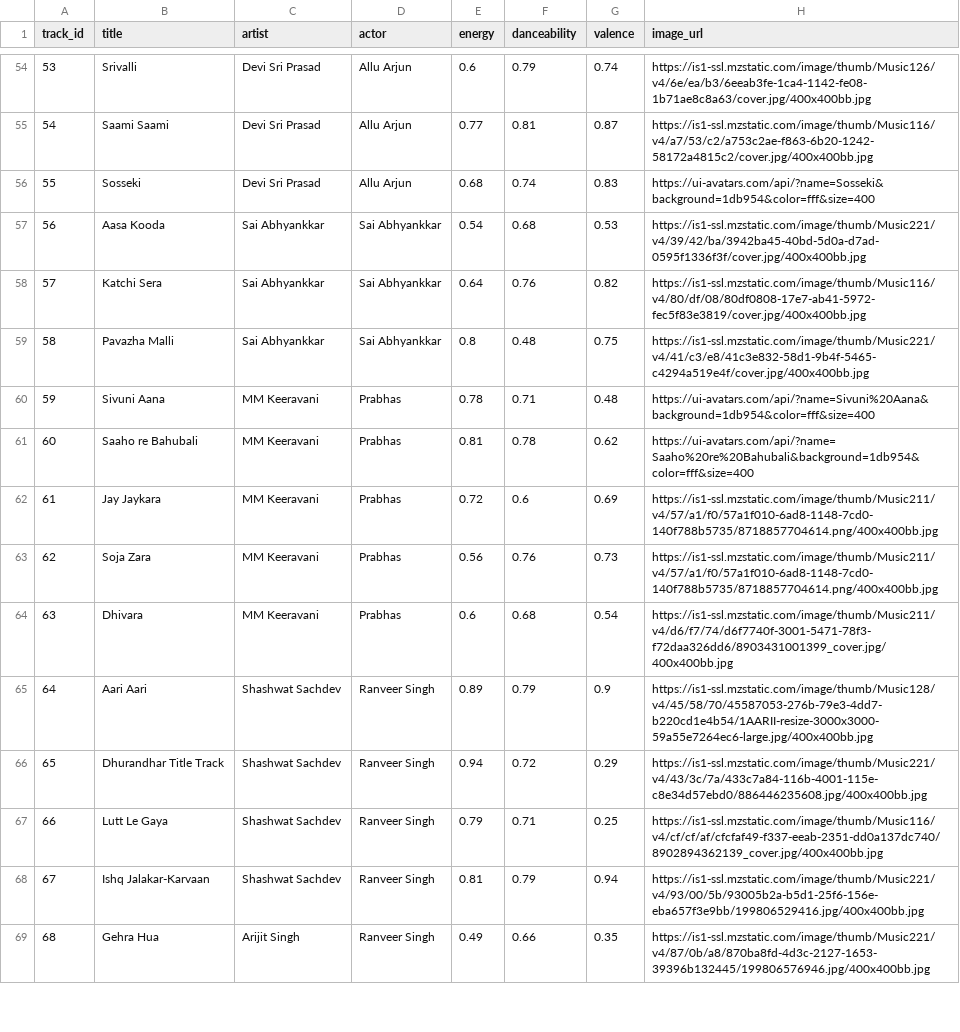
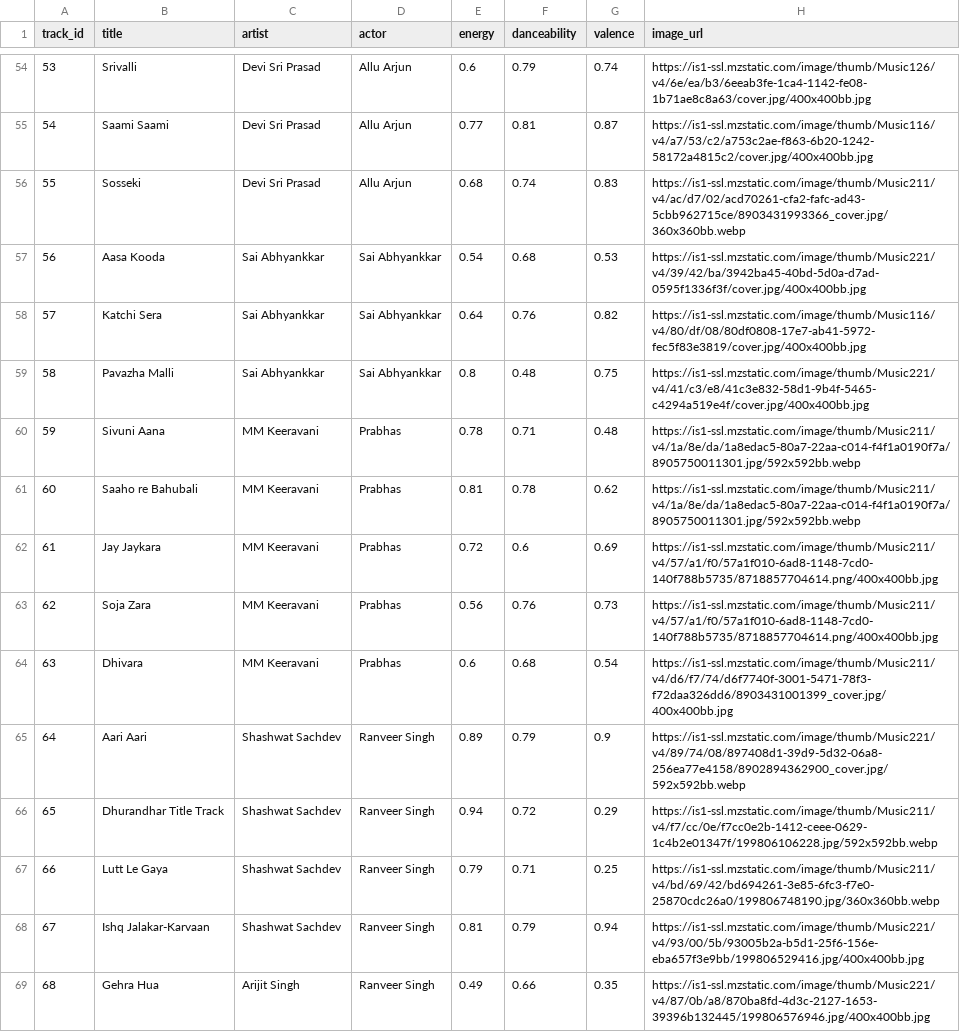
Before and after one commit to shaswat-087/VTown_Music, a CSV file: Vtown_Final.csv, drawn as a sheet; only a part is shown, gaps mark what is left out; the diff covers the shown part only.

Commit message:
Update Vtown_Final.csv

```diff
--- a/Vtown_Final.csv
+++ b/Vtown_Final.csv
@@ -55,3 +55,3 @@ track_id,title,artist,actor,energy,danceability,valence,image_url
 54,Saami Saami,Devi Sri Prasad,Allu Arjun,0.77,0.81,0.87,https://is1-ssl.mzstatic.com/image/thumb/Music116/v4/a7/53/c2/a753c2ae-f863-6b20-1242-58172a4815c2/cover.jpg/400x400bb.jpg
-55,Sosseki,Devi Sri Prasad,Allu Arjun,0.68,0.74,0.83,https://ui-avatars.com/api/?name=Sosseki&background=1db954&color=fff&size=400
+55,Sosseki,Devi Sri Prasad,Allu Arjun,0.68,0.74,0.83,https://is1-ssl.mzstatic.com/image/thumb/Music211/v4/ac/d7/02/acd70261-cfa2-fafc-ad43-5cbb962715ce/8903431993366_cover.jpg/360x360bb.webp
 56,Aasa Kooda,Sai Abhyankkar,Sai Abhyankkar,0.54,0.68,0.53,https://is1-ssl.mzstatic.com/image/thumb/Music221/v4/39/42/ba/3942ba45-40bd-5d0a-d7ad-0595f1336f3f/cover.jpg/400x400bb.jpg
@@ -59,4 +59,4 @@ track_id,title,artist,actor,energy,danceability,valence,image_url
 58,Pavazha Malli,Sai Abhyankkar,Sai Abhyankkar,0.8,0.48,0.75,https://is1-ssl.mzstatic.com/image/thumb/Music221/v4/41/c3/e8/41c3e832-58d1-9b4f-5465-c4294a519e4f/cover.jpg/400x400bb.jpg
-59,Sivuni Aana,MM Keeravani,Prabhas,0.78,0.71,0.48,https://ui-avatars.com/api/?name=Sivuni%20Aana&background=1db954&color=fff&size=400
-60,Saaho re Bahubali,MM Keeravani,Prabhas,0.81,0.78,0.62,https://ui-avatars.com/api/?name=Saaho%20re%20Bahubali&background=1db954&color=fff&size=400
+59,Sivuni Aana,MM Keeravani,Prabhas,0.78,0.71,0.48,https://is1-ssl.mzstatic.com/image/thumb/Music211/v4/1a/8e/da/1a8edac5-80a7-22aa-c014-f4f1a0190f7a/8905750011301.jpg/592x592bb.webp
+60,Saaho re Bahubali,MM Keeravani,Prabhas,0.81,0.78,0.62,https://is1-ssl.mzstatic.com/image/thumb/Music211/v4/1a/8e/da/1a8edac5-80a7-22aa-c014-f4f1a0190f7a/8905750011301.jpg/592x592bb.webp
 61,Jay Jaykara,MM Keeravani,Prabhas,0.72,0.6,0.69,https://is1-ssl.mzstatic.com/image/thumb/Music211/v4/57/a1/f0/57a1f010-6ad8-1148-7cd0-140f788b5735/8718857704614.png/400x400bb.jpg
@@ -64,5 +64,5 @@ track_id,title,artist,actor,energy,danceability,valence,image_url
 63,Dhivara,MM Keeravani,Prabhas,0.6,0.68,0.54,https://is1-ssl.mzstatic.com/image/thumb/Music211/v4/d6/f7/74/d6f7740f-3001-5471-78f3-f72daa326dd6/8903431001399_cover.jpg/400x400bb.jpg
-64,Aari Aari,Shashwat Sachdev,Ranveer Singh,0.89,0.79,0.9,https://is1-ssl.mzstatic.com/image/thumb/Music128/v4/45/58/70/45587053-276b-79e3-4dd7-b220cd1e4b54/1AARII-resize-3000x3000-59a55e7264ec6-large.jpg/400x400bb.jpg
-65,Dhurandhar Title Track,Shashwat Sachdev,Ranveer Singh,0.94,0.72,0.29,https://is1-ssl.mzstatic.com/image/thumb/Music221/v4/43/3c/7a/433c7a84-116b-4001-115e-c8e34d57ebd0/886446235608.jpg/400x400bb.jpg
-66,Lutt Le Gaya,Shashwat Sachdev,Ranveer Singh,0.79,0.71,0.25,https://is1-ssl.mzstatic.com/image/thumb/Music116/v4/cf/cf/af/cfcfaf49-f337-eeab-2351-dd0a137dc740/8902894362139_cover.jpg/400x400bb.jpg
+64,Aari Aari,Shashwat Sachdev,Ranveer Singh,0.89,0.79,0.9,https://is1-ssl.mzstatic.com/image/thumb/Music221/v4/89/74/08/897408d1-39d9-5d32-06a8-256ea77e4158/8902894362900_cover.jpg/592x592bb.webp
+65,Dhurandhar Title Track,Shashwat Sachdev,Ranveer Singh,0.94,0.72,0.29,https://is1-ssl.mzstatic.com/image/thumb/Music211/v4/f7/cc/0e/f7cc0e2b-1412-ceee-0629-1c4b2e01347f/199806106228.jpg/592x592bb.webp
+66,Lutt Le Gaya,Shashwat Sachdev,Ranveer Singh,0.79,0.71,0.25,https://is1-ssl.mzstatic.com/image/thumb/Music211/v4/bd/69/42/bd694261-3e85-6fc3-f7e0-25870cdc26a0/199806748190.jpg/360x360bb.webp
 67,Ishq Jalakar-Karvaan,Shashwat Sachdev,Ranveer Singh,0.81,0.79,0.94,https://is1-ssl.mzstatic.com/image/thumb/Music221/v4/93/00/5b/93005b2a-b5d1-25f6-156e-eba657f3e9bb/199806529416.jpg/400x400bb.jpg
```
Also changed, not shown: 17 added rows and 39 edited cells elsewhere in this file.
